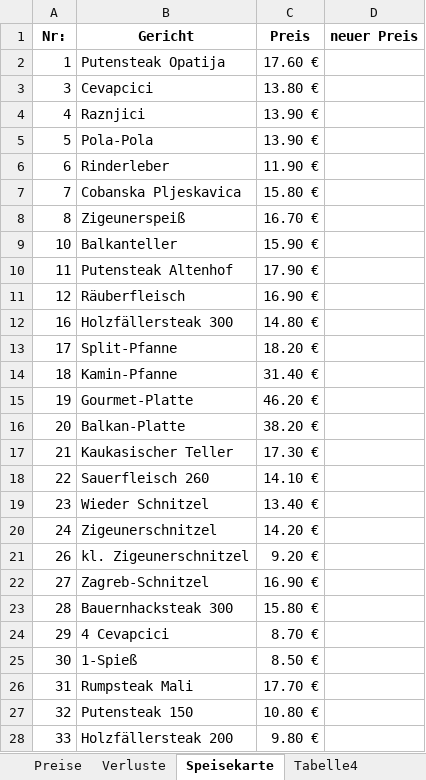
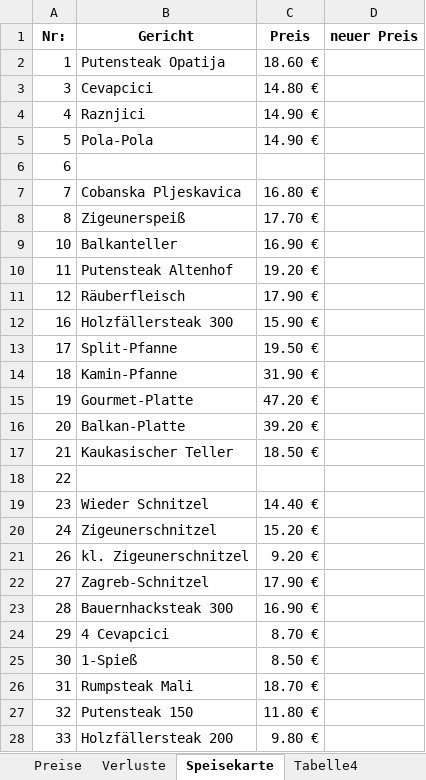
Before and after one commit to Nostradamus1309/ChatGPT, an Excel workbook: CHATGPT/Kalkulation_preise/Kalkulation und Rezepte.xlsx, sheet Speisekarte, drawn as a sheet; only a part is shown; values as stored, in another font and other column widths than the file's, no borders; the diff covers the shown part only; the diff names each change by its address in the sheet, - before the commit and + after, or states it on an @@ line.

Commit message:
Add files via upload

```diff
--- a/CHATGPT/Kalkulation_preise/Kalkulation und Rezepte.xlsx (sheet Speisekarte)
+++ b/CHATGPT/Kalkulation_preise/Kalkulation und Rezepte.xlsx (sheet Speisekarte)
-C2 (Preis): 17.60 €
+C2 (Preis): 18.60 €
-C3 (Preis): 13.80 €
+C3 (Preis): 14.80 €
-C4:C5 (Preis): 13.90 €
+C4:C5 (Preis): 14.90 €
-B6 (Gericht): Rinderleber
+B6 (Gericht): (empty)
-C6 (Preis): 11.90 €
+C6 (Preis): (empty)
-C7 (Preis): 15.80 €
+C7 (Preis): 16.80 €
-C8 (Preis): 16.70 €
+C8 (Preis): 17.70 €
-C9 (Preis): 15.90 €
+C9 (Preis): 16.90 €
-C10 (Preis): 17.90 €
+C10 (Preis): 19.20 €
-C11 (Preis): 16.90 €
+C11 (Preis): 17.90 €
-C12 (Preis): 14.80 €
+C12 (Preis): 15.90 €
-C13 (Preis): 18.20 €
+C13 (Preis): 19.50 €
-C14 (Preis): 31.40 €
+C14 (Preis): 31.90 €
-C15 (Preis): 46.20 €
+C15 (Preis): 47.20 €
-C16 (Preis): 38.20 €
+C16 (Preis): 39.20 €
-C17 (Preis): 17.30 €
+C17 (Preis): 18.50 €
-B18 (Gericht): Sauerfleisch 260
+B18 (Gericht): (empty)
-C18 (Preis): 14.10 €
+C18 (Preis): (empty)
-C19 (Preis): 13.40 €
+C19 (Preis): 14.40 €
-C20 (Preis): 14.20 €
+C20 (Preis): 15.20 €
-C22 (Preis): 16.90 €
+C22 (Preis): 17.90 €
-C23 (Preis): 15.80 €
+C23 (Preis): 16.90 €
-C26 (Preis): 17.70 €
+C26 (Preis): 18.70 €
-C27 (Preis): 10.80 €
+C27 (Preis): 11.80 €
```
Also changed, not shown: 18 edited cells elsewhere in this sheet, sheet Preise.
